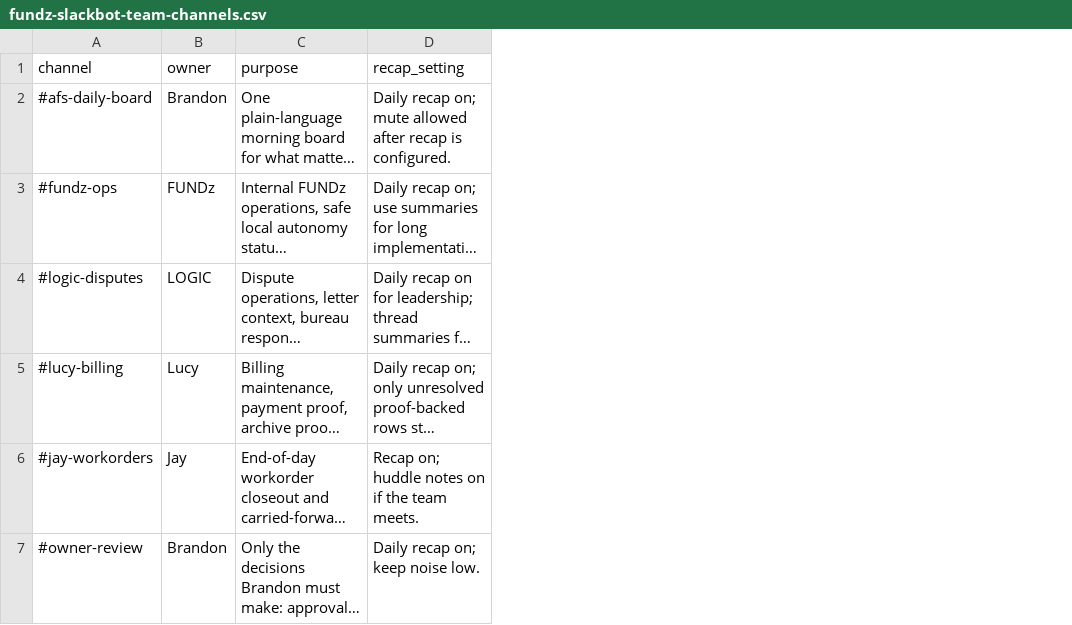
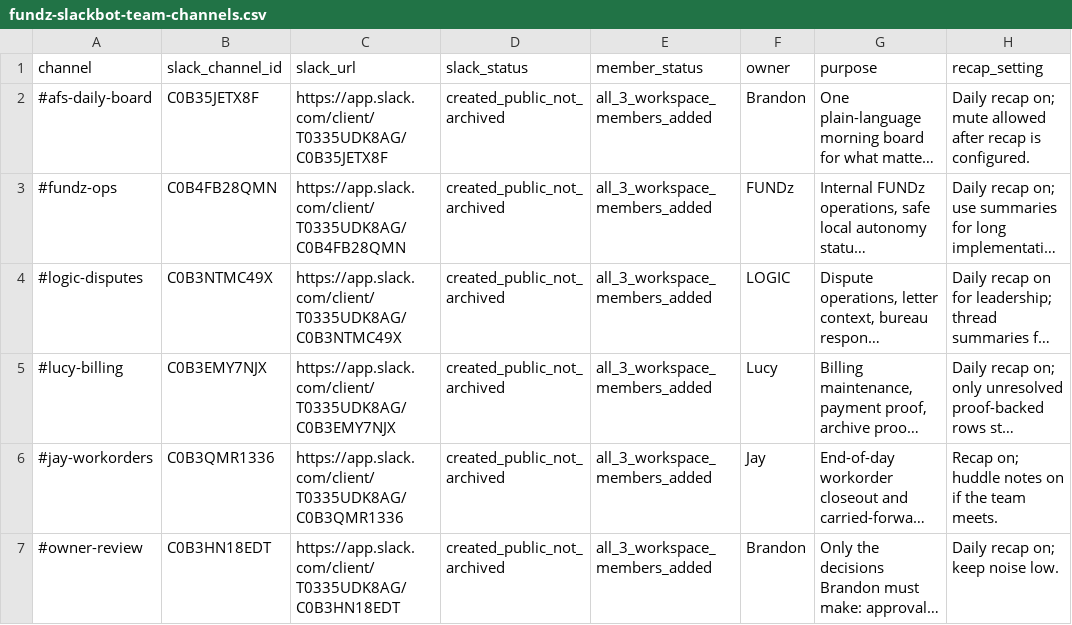
Before and after one commit to afundsolution/fundz, a CSV file: data/local/command-center/fundz-slackbot-team-channels.csv, drawn as a sheet; only a part is shown; long unchanged cells end in …; the diff names each change by its address in the sheet, - before the commit and + after, or states it on an @@ line.

```diff
--- a/data/local/command-center/fundz-slackbot-team-channels.csv
+++ b/data/local/command-center/fundz-slackbot-team-channels.csv
+column B (slack_channel_id), rows 2-7: C0B35JETX8F | C0B4FB28QMN | C0B3NTMC49X | C0B3EMY7NJX | C0B3QMR1336 | C0B3HN18EDT
+column C (slack_url), rows 2-7: https://app.slack.com/client/T0335UDK8AG/C0B35JETX8F | https://app.slack.com/client/T0335UDK8AG/C0B4FB28QMN | https://app.slack.com/client/T0335UDK8AG/C0B3NTMC49X | https://app.slack.com/client/T0335UDK8AG/C0B3EMY7NJX | https://app.slack.com/client/T0335UDK8AG/C0B3QMR1336 | https://app.slack.com/client/T0335UDK8AG/C0B3HN18EDT
+column D (slack_status), rows 2-7: all created_public_not_archived
+column E (member_status), rows 2-7: all all_3_workspace_members_added
```
Also changed, not shown: 9 other files.
